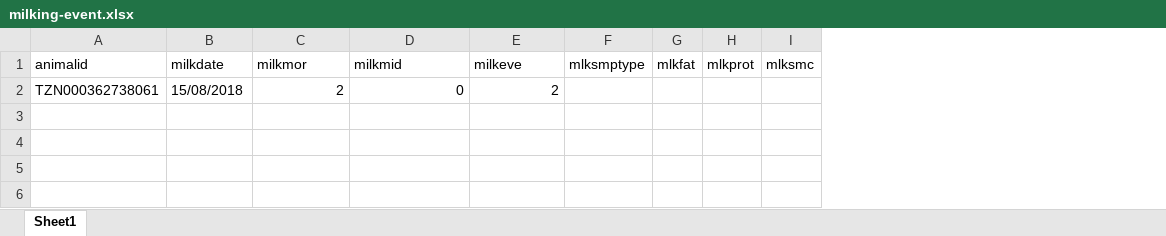
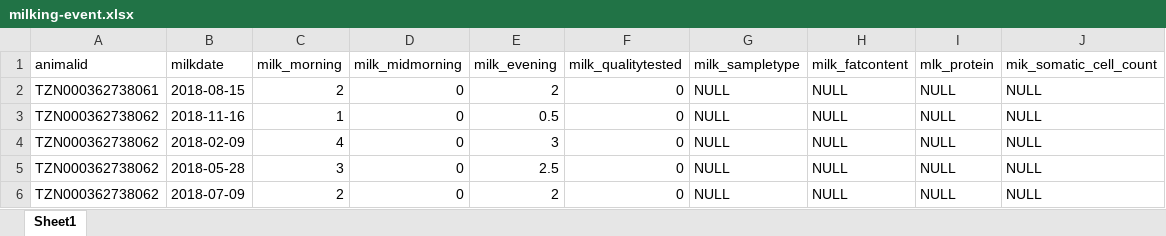
Before and after one commit to ilri/adgg-frontend, an Excel workbook: src/common/excel/samples/milking-event.xlsx, sheet Sheet1, drawn as a sheet; only a part is shown; values as stored, in another font and other column widths than the file's, no borders; removed rows and columns are numbered as before the commit, all else as after; rows hold the shown columns only; the diff names each change by its address in the sheet, - before the commit and + after, or states it on an @@ line.

Commit message:
Animal milking events

```diff
--- a/src/common/excel/samples/milking-event.xlsx (sheet Sheet1)
+++ b/src/common/excel/samples/milking-event.xlsx (sheet Sheet1)
-column F (mlksmptype), empty
-column G (mlkfat), empty
-column H (mlkprot), empty
-column I (mlksmc), empty
+column F (milk_qualitytested), row 2: 0
+column G (milk_sampletype), row 2: NULL
+column H (milk_fatcontent), row 2: NULL
+column I (mlk_protein), row 2: NULL
+column J (mik_somatic_cell_count), row 2: NULL
-C1: milkmor
+C1: milk_morning
-D1: milkmid
+D1: milk_midmorning
-E1: milkeve
+E1: milk_evening
-B2 (milkdate): 15/08/2018
+B2 (milkdate): 2018-08-15
+row 3: TZN000362738062 | 2018-11-16 | 1 | 0 | 0.5 | 0 | NULL | NULL | NULL | NULL
+row 4: TZN000362738062 | 2018-02-09 | 4 | 0 | 3 | 0 | NULL | NULL | NULL | NULL
+row 5: TZN000362738062 | 2018-05-28 | 3 | 0 | 2.5 | 0 | NULL | NULL | NULL | NULL
+row 6: TZN000362738062 | 2018-07-09 | 2 | 0 | 2 | 0 | NULL | NULL | NULL | NULL
```
Also changed, not shown: 3 other files.
